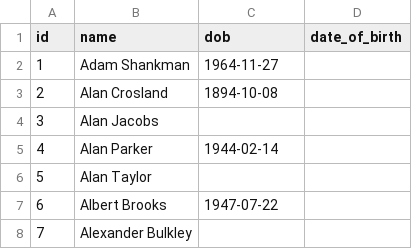
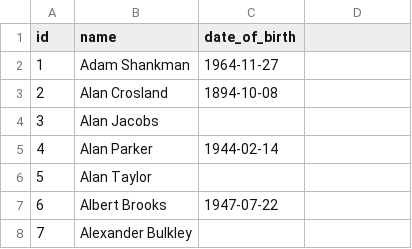
Before and after one commit to vincentvankrunkelsven/courses-intro-to-sql, a CSV file: data/sf-data-raw/directors.csv, drawn as a sheet; only a part is shown.

Commit message:
updated header cause I stoopid

```diff
--- a/data/sf-data-raw/directors.csv
+++ b/data/sf-data-raw/directors.csv
@@ -1,2 +1,2 @@
-id,name,dob,date_of_birth
+id,name,date_of_birth
 1,Adam Shankman,1964-11-27
```
